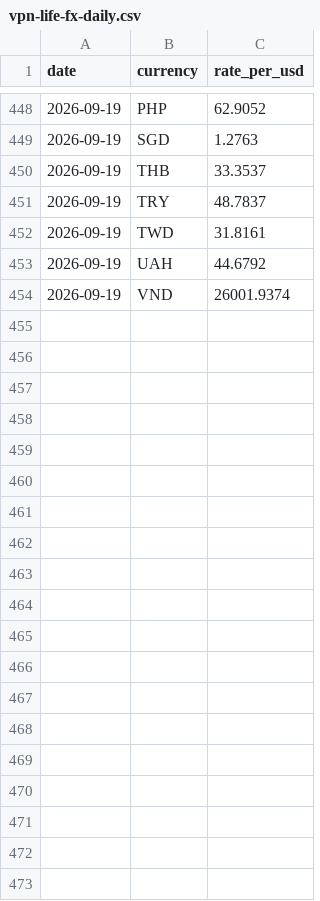
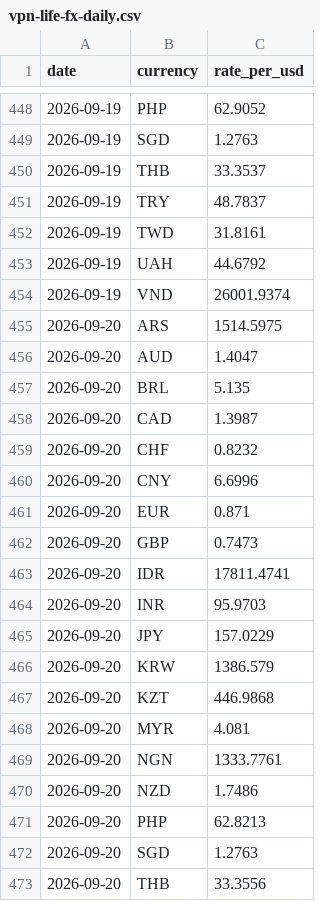
Before and after one commit to VPNLIFE-Official/vpn-infrastructure-dataset, a CSV file: data/vpn-life-fx-daily.csv, drawn as a sheet; only a part is shown, gaps mark what is left out; the diff covers the shown part only; the diff names each change by its address in the sheet, - before the commit and + after, or states it on an @@ line.

```diff
--- a/data/vpn-life-fx-daily.csv
+++ b/data/vpn-life-fx-daily.csv
+row 455: 2026-09-20 | ARS | 1514.5975
+row 456: 2026-09-20 | AUD | 1.4047
+row 457: 2026-09-20 | BRL | 5.135
+row 458: 2026-09-20 | CAD | 1.3987
+row 459: 2026-09-20 | CHF | 0.8232
+row 460: 2026-09-20 | CNY | 6.6996
+row 461: 2026-09-20 | EUR | 0.871
+row 462: 2026-09-20 | GBP | 0.7473
+row 463: 2026-09-20 | IDR | 17811.4741
+row 464: 2026-09-20 | INR | 95.9703
+row 465: 2026-09-20 | JPY | 157.0229
+row 466: 2026-09-20 | KRW | 1386.579
+row 467: 2026-09-20 | KZT | 446.9868
+row 468: 2026-09-20 | MYR | 4.081
+row 469: 2026-09-20 | NGN | 1333.7761
+row 470: 2026-09-20 | NZD | 1.7486
+row 471: 2026-09-20 | PHP | 62.8213
+row 472: 2026-09-20 | SGD | 1.2763
+row 473: 2026-09-20 | THB | 33.3556
```
Also changed, not shown: 27 added rows elsewhere in this file, data/vpn-life-country-load.csv, data/vpn-life-provider-current.csv, 4 other files.
